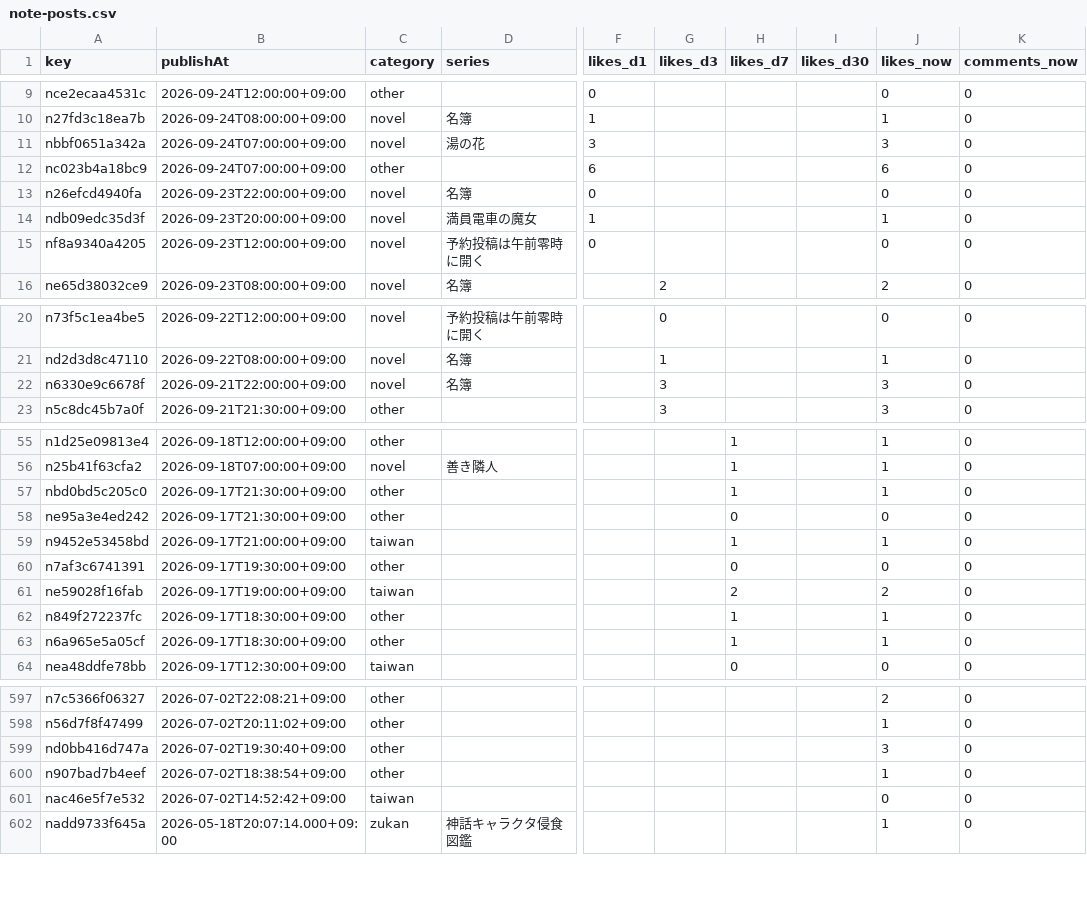
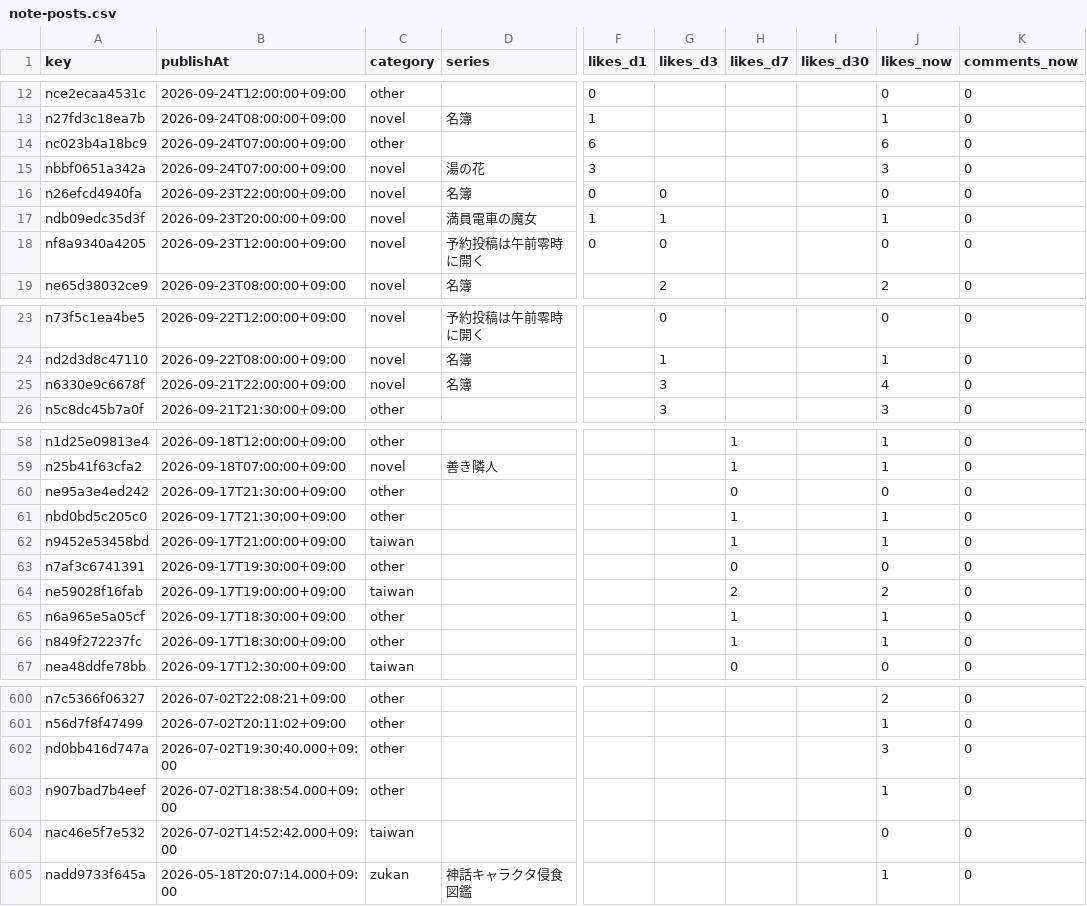
Before and after one commit to swimukichi/gallery, a CSV file: content/stats/note-posts.csv, drawn as a sheet; only a part is shown, gaps mark what is left out; addresses are those after the commit; the diff covers the shown part only; the diff names each change by its address in the sheet, - before the commit and + after, or states it on an @@ line.

```diff
--- a/content/stats/note-posts.csv
+++ b/content/stats/note-posts.csv
@@ row 12 moved to row 14: nc023b4a18bc9 @@
-G16 (likes_d3): (empty)
+G16 (likes_d3): 0
-G17 (likes_d3): (empty)
+G17 (likes_d3): 1
-G18 (likes_d3): (empty)
+G18 (likes_d3): 0
-J25 (likes_now): 3
+J25 (likes_now): 4
@@ row 58 moved to row 60: ne95a3e4ed242 @@
@@ row 63 moved to row 65: n6a965e5a05cf @@
-B602 (publishAt): 2026-07-02T19:30:40+09:00
+B602 (publishAt): 2026-07-02T19:30:40.000+09:00
-B603 (publishAt): 2026-07-02T18:38:54+09:00
+B603 (publishAt): 2026-07-02T18:38:54.000+09:00
-B604 (publishAt): 2026-07-02T14:52:42+09:00
+B604 (publishAt): 2026-07-02T14:52:42.000+09:00
```
Also changed, not shown: 3 added rows, 3 moved rows and 18 edited cells elsewhere in this file.
